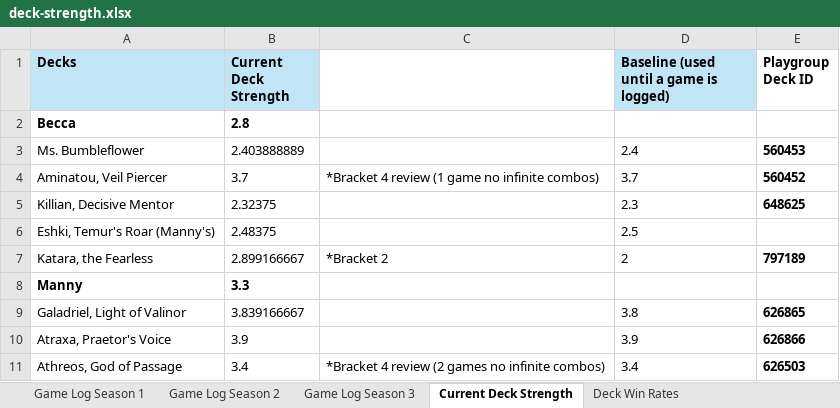
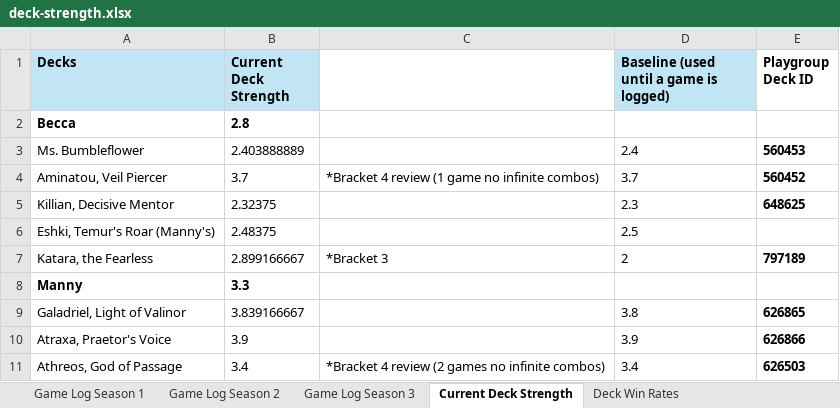
Before and after one commit to shuurit/mtg-pod-validator, an Excel workbook: deck-strength.xlsx, sheet Current Deck Strength, drawn as a sheet; only a part is shown; values as stored, in another font and other column widths than the file's, no borders; the diff names each change by its address in the sheet, - before the commit and + after, or states it on an @@ line.

Commit message:
Update Katara, the Fearless to Bracket 3, raising power to ~3.9
Bracket feeds directly into Game Calculated Deck Strength
(X = weighted_score + bracket, no normalization), so bumping Game 15's
logged bracket from 2 to 3 shifts the calculated power from 2.899 to
~3.899 -- the power change requested is a direct consequence of the
bracket change, not a separate edit. Updated both the Game Log's own
bracket column (Game 15, row 56) and Current Deck Strength's bracket
note to match.

```diff
--- a/deck-strength.xlsx (sheet Current Deck Strength)
+++ b/deck-strength.xlsx (sheet Current Deck Strength)
-C7: *Bracket 2
+C7: *Bracket 3
```
Also changed, not shown: sheet Game Log Season 3.
